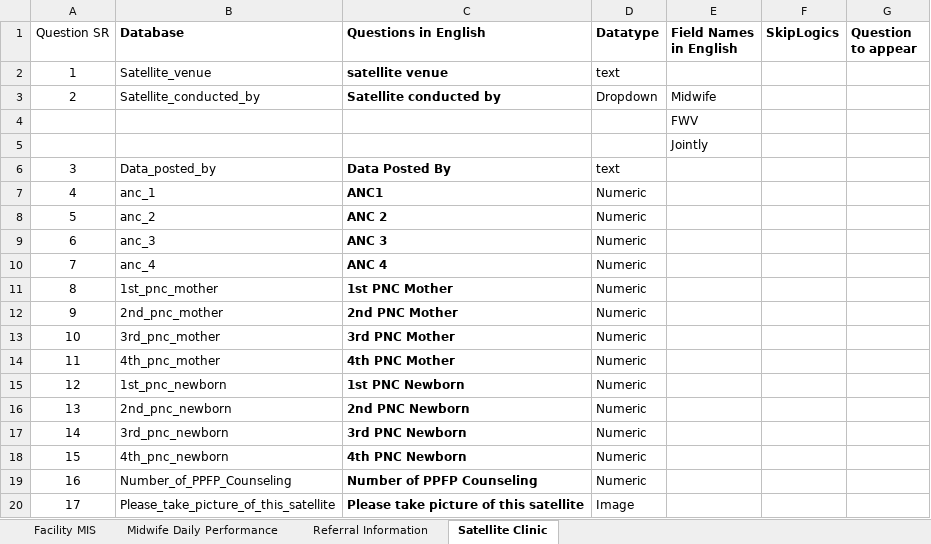
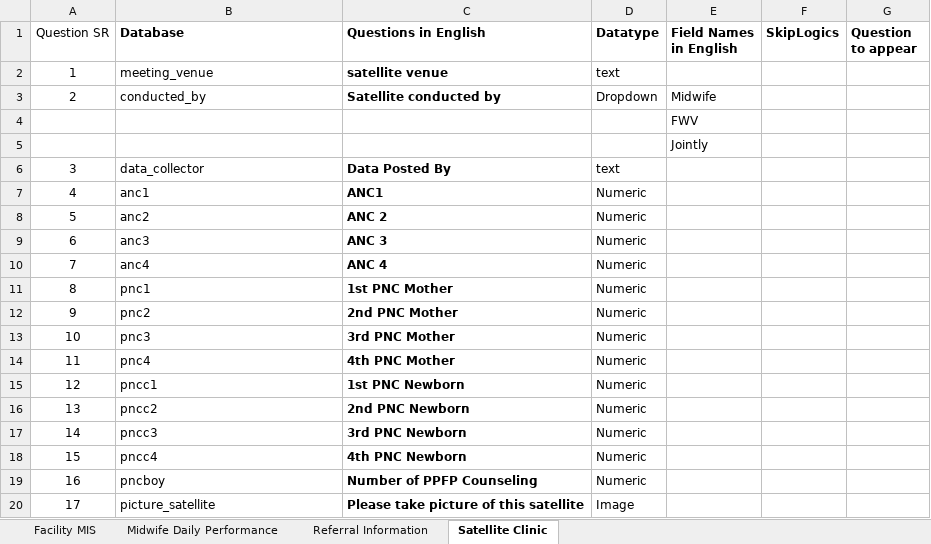
Before and after one commit to atiquehossain/excel_to_app_web, an Excel workbook: media/uploads/Jononi Script Register.xlsx, sheet Satellite Clinic, drawn as a sheet; values as stored, in another font and other column widths than the file's, no borders; the diff names each change by its address in the sheet, - before the commit and + after, or states it on an @@ line.

```diff
--- a/media/uploads/Jononi Script Register.xlsx (sheet Satellite Clinic)
+++ b/media/uploads/Jononi Script Register.xlsx (sheet Satellite Clinic)
-B2 (Database): Satellite_venue
+B2 (Database): meeting_venue
-B3 (Database): Satellite_conducted_by
+B3 (Database): conducted_by
-B6 (Database): Data_posted_by
+B6 (Database): data_collector
-B7 (Database): anc_1
+B7 (Database): anc1
-B8 (Database): anc_2
+B8 (Database): anc2
-B9 (Database): anc_3
+B9 (Database): anc3
-B10 (Database): anc_4
+B10 (Database): anc4
-B11 (Database): 1st_pnc_mother
+B11 (Database): pnc1
-B12 (Database): 2nd_pnc_mother
+B12 (Database): pnc2
-B13 (Database): 3rd_pnc_mother
+B13 (Database): pnc3
-B14 (Database): 4th_pnc_mother
+B14 (Database): pnc4
-B15 (Database): 1st_pnc_newborn
+B15 (Database): pncc1
-B16 (Database): 2nd_pnc_newborn
+B16 (Database): pncc2
-B17 (Database): 3rd_pnc_newborn
+B17 (Database): pncc3
-B18 (Database): 4th_pnc_newborn
+B18 (Database): pncc4
-B19 (Database): Number_of_PPFP_Counseling
+B19 (Database): pncboy
-B20 (Database): Please_take_picture_of_this_satellite
+B20 (Database): picture_satellite
```
Also changed, not shown: sheet Referral Information, sheet Midwife Daily Performance, sheet Facility MIS, media/uploads/Jononi Script Register (3).xlsx, 2 other files.
